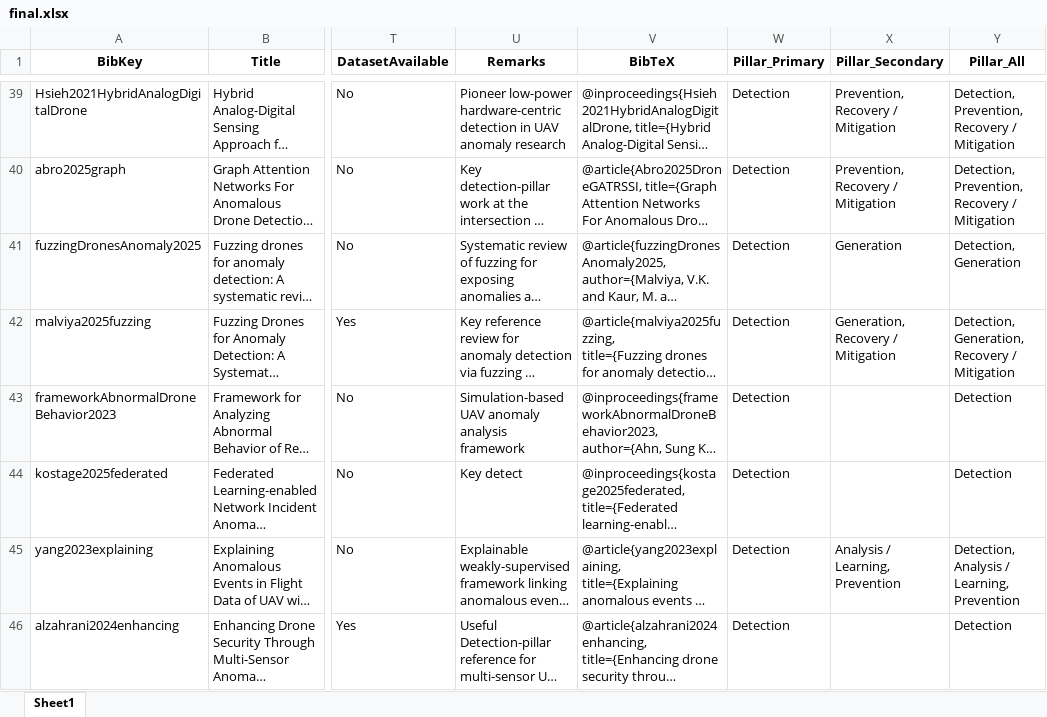
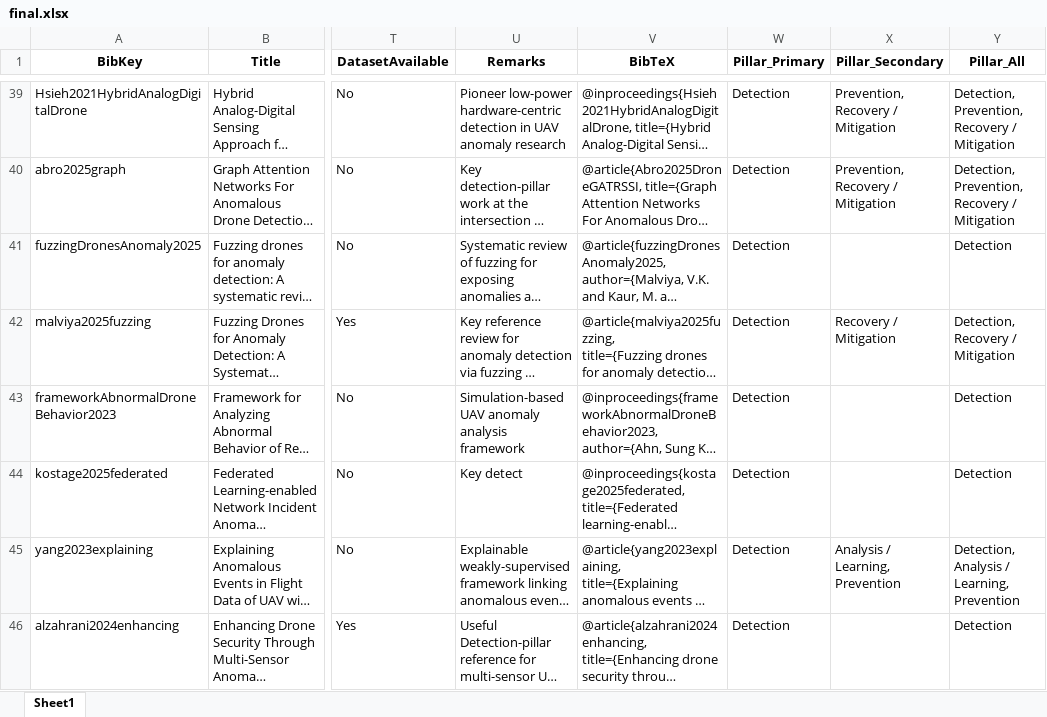
Before and after one commit to ivantanweihan/uav-anomaly-papers, an Excel workbook: final.xlsx, sheet Sheet1, drawn as a sheet; only a part is shown, gaps mark what is left out; long unchanged cells end in …; values as stored, in another font and other column widths than the file's, no borders; the diff covers the shown part only; the diff names each change by its address in the sheet, - before the commit and + after, or states it on an @@ line.

```diff
--- a/final.xlsx (sheet Sheet1)
+++ b/final.xlsx (sheet Sheet1)
-X41 (Pillar_Secondary): Generation
+X41 (Pillar_Secondary): (empty)
-Y41 (Pillar_All): Detection, Generation
+Y41 (Pillar_All): Detection
-X42 (Pillar_Secondary): Generation, Recovery / Mitigation
+X42 (Pillar_Secondary): Recovery / Mitigation
-Y42 (Pillar_All): Detection, Generation, Recovery / Mitigation
+Y42 (Pillar_All): Detection, Recovery / Mitigation
```
Also changed, not shown: 1 added row, 23 edited cells and cell formats elsewhere in this sheet, 1 other file.
